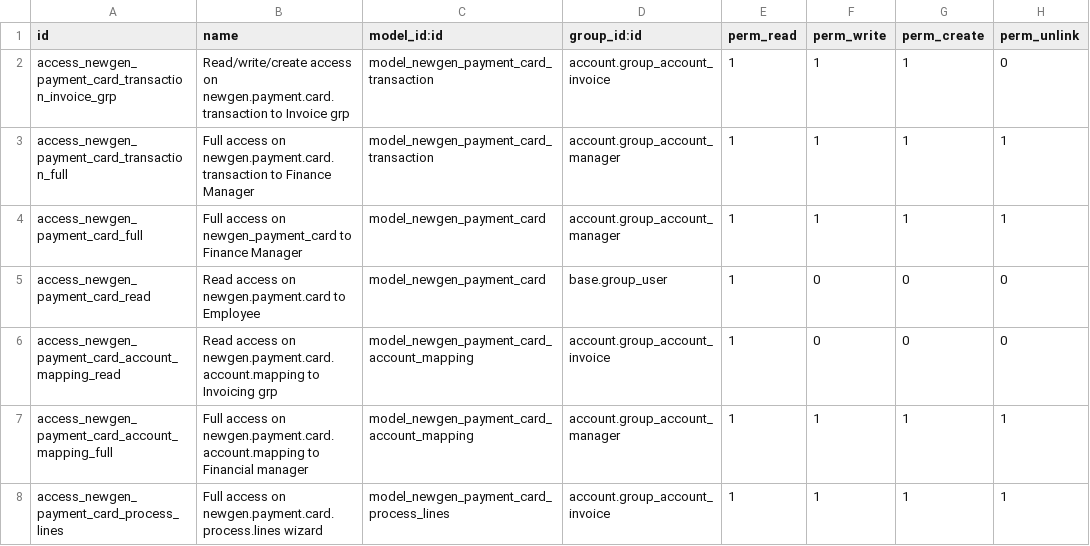
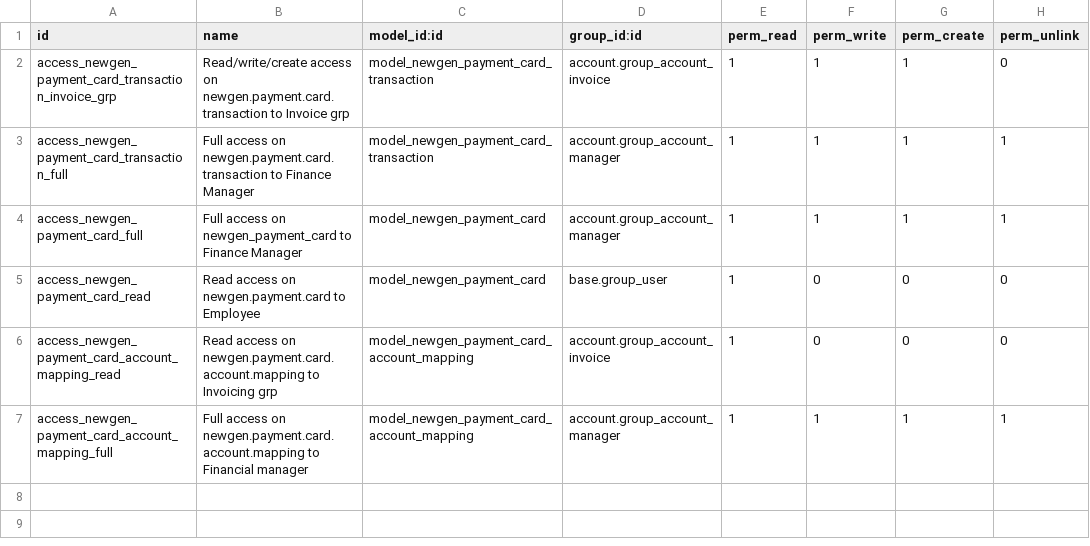
Before and after one commit to akretion/odoo-mooncard-connector, a CSV file: base_newgen_payment_card/security/ir.model.access.csv, drawn as a sheet.

Commit message:
Replace newgen_payment_card_process_lines wizard by a button on tree view
Fix mooncard mileage import

```diff
--- a/base_newgen_payment_card/security/ir.model.access.csv
+++ b/base_newgen_payment_card/security/ir.model.access.csv
@@ -7,2 +7 @@ access_newgen_payment_card_account_mapping_read,Read access on newgen.payment.ca
 access_newgen_payment_card_account_mapping_full,Full access on newgen.payment.card.account.mapping to Financial manager,model_newgen_payment_card_account_mapping,account.group_account_manager,1,1,1,1
-access_newgen_payment_card_process_lines,Full access on newgen.payment.card.process.lines wizard,model_newgen_payment_card_process_lines,account.group_account_invoice,1,1,1,1
```
Also changed, not shown: 10 other files.
